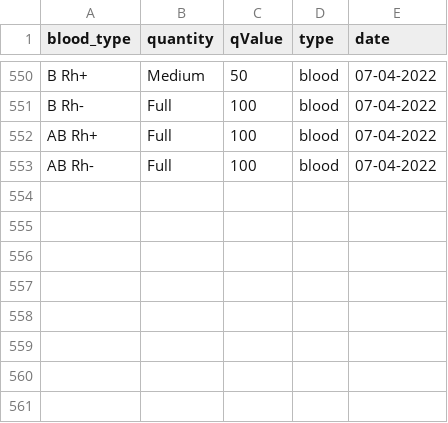
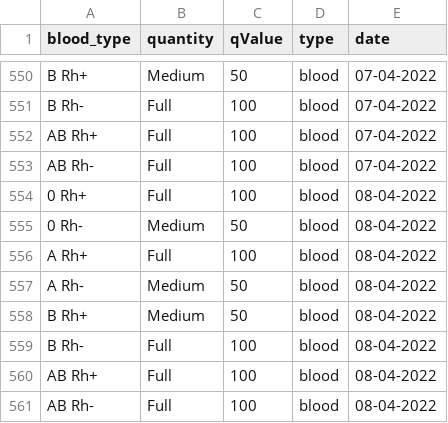
Before and after one commit to sjerzykiewicz/blood_donations_analysis, a CSV file: data/blood_donation_poznan.csv, drawn as a sheet; only a part is shown, gaps mark what is left out.

```diff
--- a/data/blood_donation_poznan.csv
+++ b/data/blood_donation_poznan.csv
@@ -553 +553,9 @@ AB Rh+,Full,100,blood,07-04-2022
 AB Rh-,Full,100,blood,07-04-2022
+0 Rh+,Full,100,blood,08-04-2022
+0 Rh-,Medium,50,blood,08-04-2022
+A Rh+,Full,100,blood,08-04-2022
+A Rh-,Medium,50,blood,08-04-2022
+B Rh+,Medium,50,blood,08-04-2022
+B Rh-,Full,100,blood,08-04-2022
+AB Rh+,Full,100,blood,08-04-2022
+AB Rh-,Full,100,blood,08-04-2022
```
Also changed, not shown: data/blood_donation_warsaw.csv.
